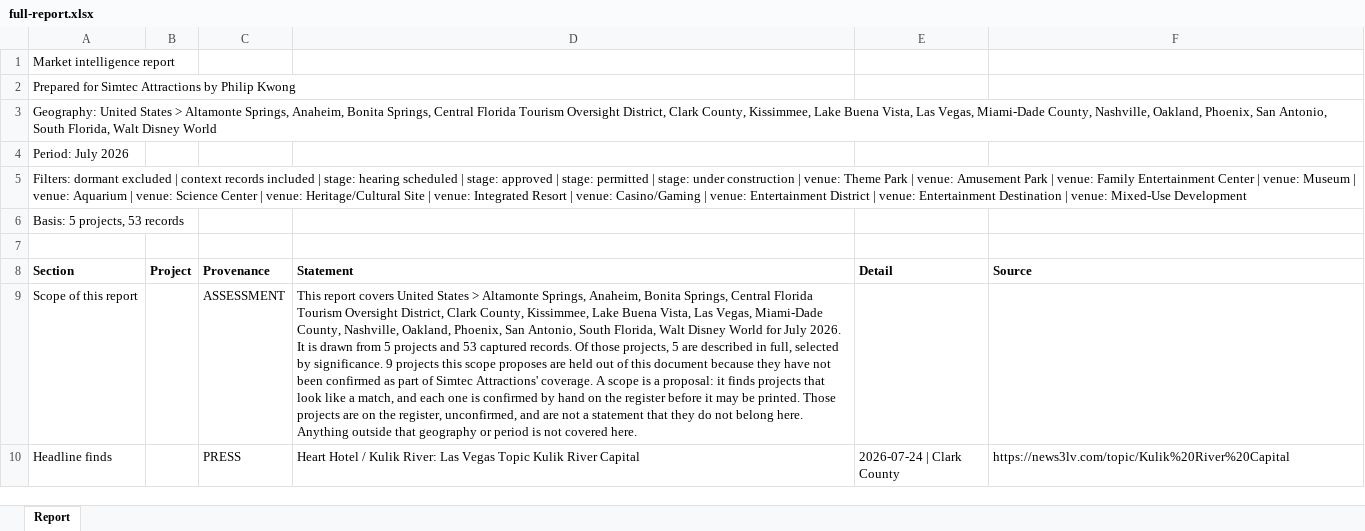
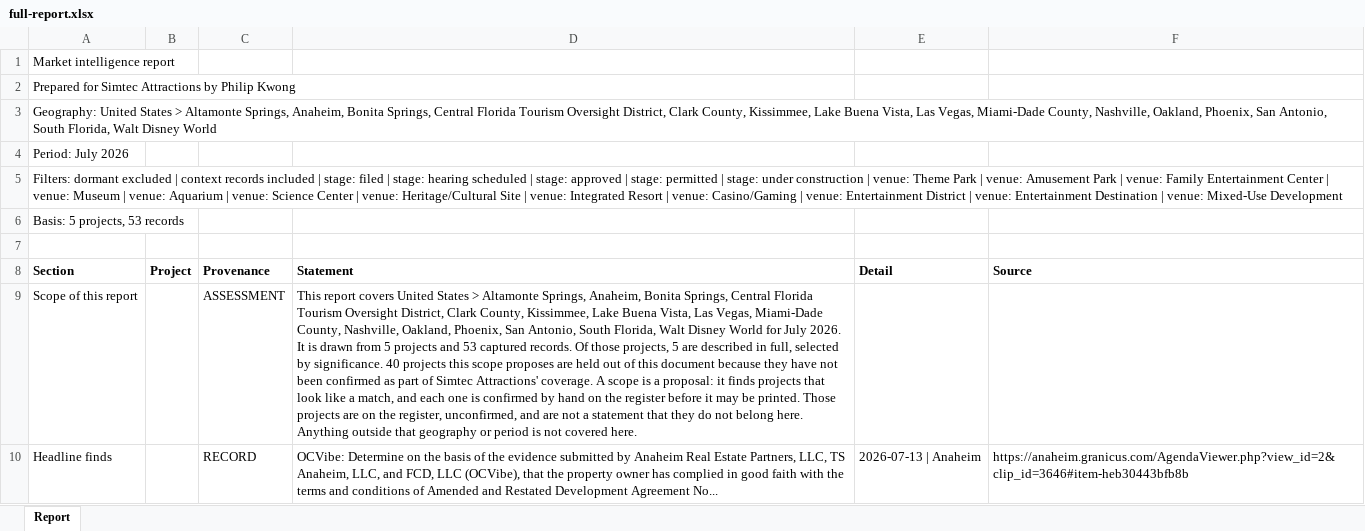
Before and after one commit to thor0417/philipkwong-agents, an Excel workbook: dashboard/e2e/shots/documents/full-report.xlsx, sheet Report, drawn as a sheet; only a part is shown; the shorter side is filled out with more unchanged rows; values as stored, in another font and other column widths than the file's, no borders; the diff covers the shown part only; the diff names each change by its address in the sheet, - before the commit and + after, or states it on an @@ line.

```diff
--- a/dashboard/e2e/shots/documents/full-report.xlsx (sheet Report)
+++ b/dashboard/e2e/shots/documents/full-report.xlsx (sheet Report)
-A5 (Section): …| stage: hearing scheduled…
+A5 (Section): …| stage: filed | stage: hearing scheduled…
-D9 (Statement): …by significance. 9 projects this…
+D9 (Statement): …by significance. 40 projects this…
+row 10: Headline finds |  | RECORD | OCVibe: Determine on the basis of the evidence submitted by Anaheim Real Estate Partners, LLC, TS Anaheim, LLC, and FCD, LLC (OCVibe), that the property owner has complied in good faith with the terms and conditions of Amended and Restated Development Agreement No... | 2026-07-13 | Anaheim | https://anaheim.granicus.com/AgendaViewer.php?view_id=2&clip_id=3646#item-heb30443bfb8b
```
Also changed, not shown: 4 added rows, 3 removed rows, 2 moved rows and 19 edited cells elsewhere in this sheet, 30 other files.
